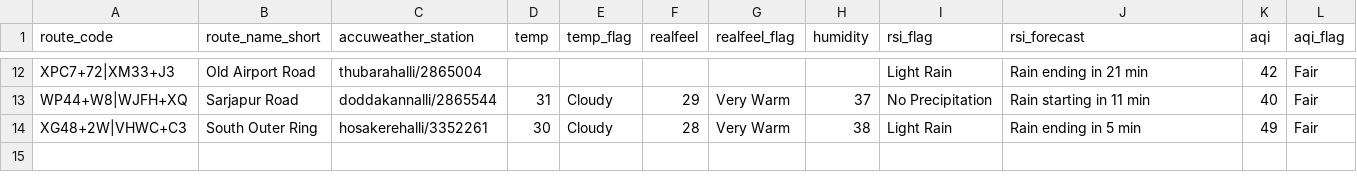
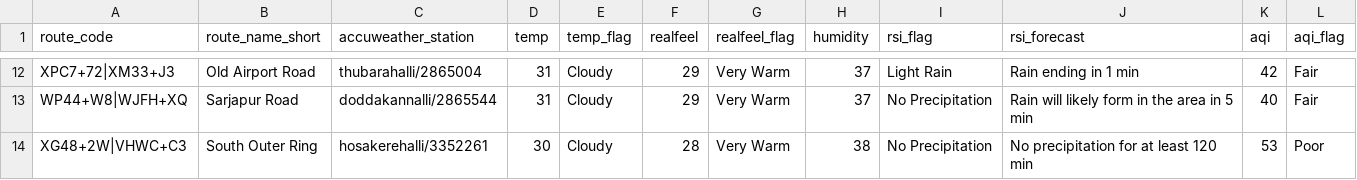
Before and after one commit to thecont1/blr-traffic-monitor, a CSV file: data/csv-weather-snapshot.csv, drawn as a sheet; only a part is shown, gaps mark what is left out; the diff covers the shown part only; the diff names each change by its address in the sheet, - before the commit and + after, or states it on an @@ line.

```diff
--- a/data/csv-weather-snapshot.csv
+++ b/data/csv-weather-snapshot.csv
-D12 (temp): (empty)
+D12 (temp): 31
-E12 (temp_flag): (empty)
+E12 (temp_flag): Cloudy
-F12 (realfeel): (empty)
+F12 (realfeel): 29
-G12 (realfeel_flag): (empty)
+G12 (realfeel_flag): Very Warm
-H12 (humidity): (empty)
+H12 (humidity): 37
-J12 (rsi_forecast): Rain ending in 21 min
+J12 (rsi_forecast): Rain ending in 1 min
-J13 (rsi_forecast): Rain starting in 11 min
+J13 (rsi_forecast): Rain will likely form in the area in 5 min
-I14 (rsi_flag): Light Rain
+I14 (rsi_flag): No Precipitation
-J14 (rsi_forecast): Rain ending in 5 min
+J14 (rsi_forecast): No precipitation for at least 120 min
-K14 (aqi): 49
+K14 (aqi): 53
-L14 (aqi_flag): Fair
+L14 (aqi_flag): Poor
```
Also changed, not shown: 36 edited cells elsewhere in this file, 1 other file.
